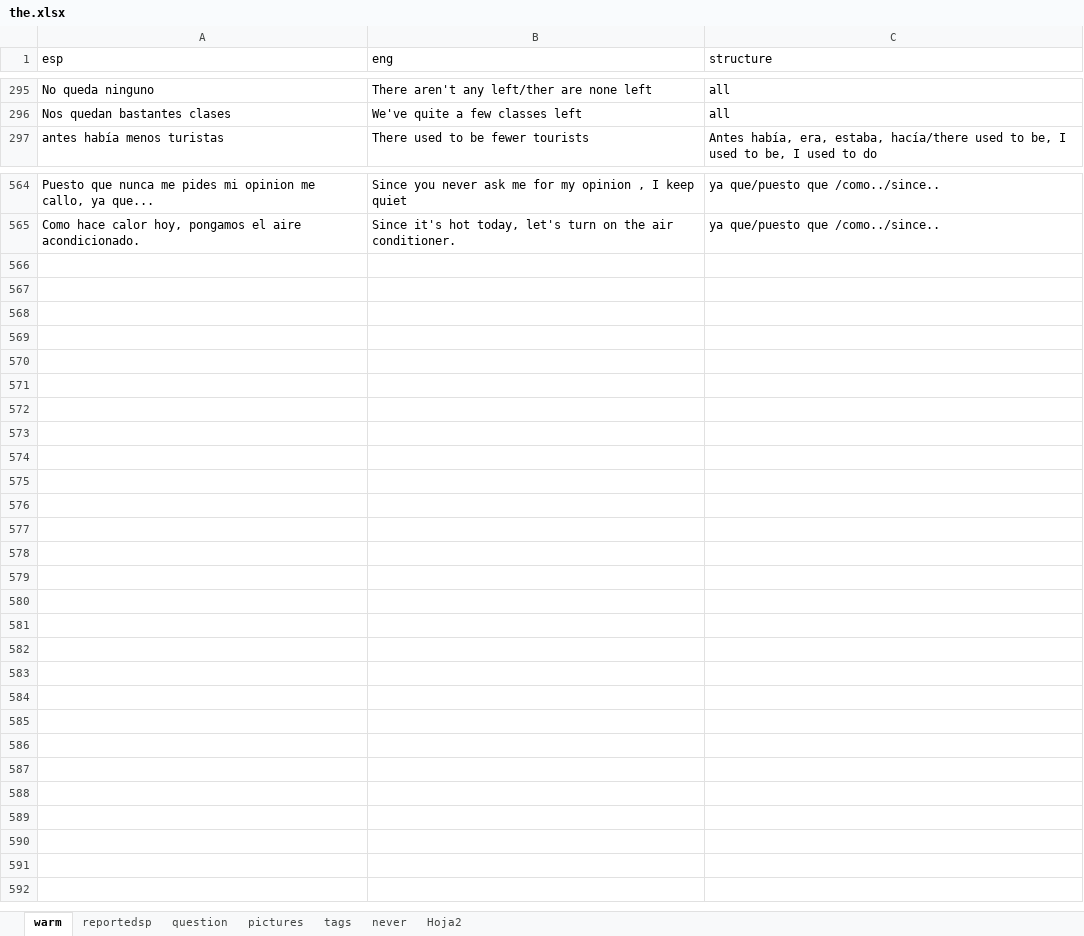
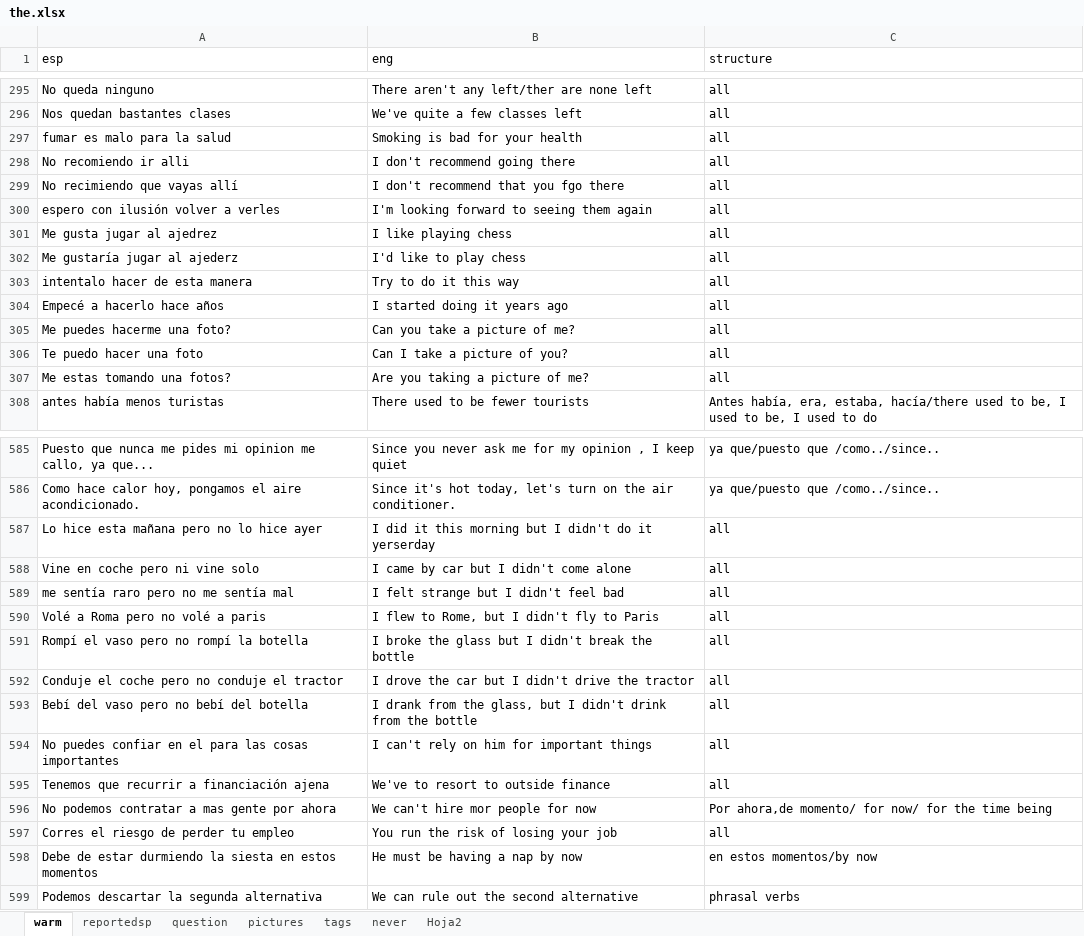
Before and after one commit to alcaloide2000/theec7, an Excel workbook: src/assets/the.xlsx, sheet warm, drawn as a sheet; only a part is shown, gaps mark what is left out; values as stored, in another font and other column widths than the file's, no borders; table styles not drawn; the diff covers the shown part only; the diff names each change by its address in the sheet, - before the commit and + after, or states it on an @@ line.

Commit message:
Add files via upload

```diff
--- a/src/assets/the.xlsx (sheet warm)
+++ b/src/assets/the.xlsx (sheet warm)
+row 297: fumar es malo para la salud | Smoking is bad for your health | all
+row 298: No recomiendo ir alli | I don't recommend going there | all
+row 299: No recimiendo que vayas allí | I don't recommend that you fgo there | all
+row 300: espero con ilusión volver a verles | I'm looking forward to seeing them again | all
+row 301: Me gusta jugar al ajedrez | I like playing chess | all
+row 302: Me gustaría jugar al ajederz | I'd like to play chess | all
+row 303: intentalo hacer de esta manera | Try to do it this way | all
+row 304: Empecé a hacerlo hace años | I started doing it years ago | all
+row 305: Me puedes hacerme una foto? | Can you take a picture of me? | all
+row 306: Te puedo hacer una foto | Can I take a picture of you? | all
+row 307: Me estas tomando una fotos? | Are you taking a picture of me? | all
+row 587: Lo hice esta mañana pero no lo hice ayer | I did it this morning but I didn't do it yerserday | all
+row 588: Vine en coche pero ni vine solo | I came by car but I didn't come alone | all
+row 589: me sentía raro pero no me sentía mal | I felt strange but I didn't feel bad | all
+row 590: Volé a Roma pero no volé a paris | I flew to Rome, but I didn't fly to Paris | all
+row 591: Rompí el vaso pero no rompí la botella | I broke the glass but I didn't break the bottle | all
+row 592: Conduje el coche pero no conduje el tractor | I drove the car but I didn't drive the tractor | all
+row 593: Bebí del vaso pero no bebí del botella | I drank from the glass, but I didn't drink from the bottle | all
+row 594: No puedes confiar en el para las cosas importantes | I can't rely on him for important things | all
+row 595: Tenemos que recurrir a financiación ajena | We've to resort to outside finance | all
+row 596: No podemos contratar a mas gente por ahora | We can't hire mor people for now | Por ahora,de momento/ for now/ for the time being
+row 597: Corres el riesgo de perder tu empleo | You run the risk of losing your job | all
+row 598: Debe de estar durmiendo la siesta en estos momentos | He must be having a nap by now | en estos momentos/by now
+row 599: Podemos descartar la segunda alternativa | We can rule out the second alternative | phrasal verbs
```
Also changed, not shown: 10 added rows, 2 edited cells and cell formats elsewhere in this sheet.
